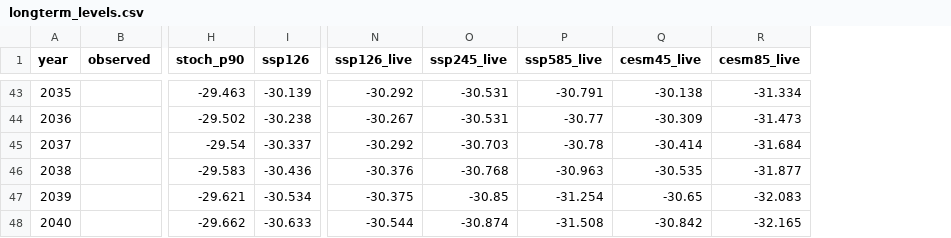
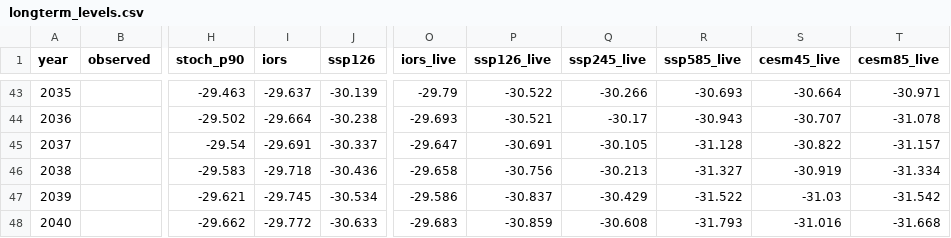
Before and after one commit to kreuzovartem2206-arch/caspian-early-warning, a CSV file: outputs/longterm_levels.csv, drawn as a sheet; only a part is shown, gaps mark what is left out; addresses are those after the commit; the diff covers the shown part only; the diff names each change by its address in the sheet, - before the commit and + after, or states it on an @@ line.

```diff
--- a/outputs/longterm_levels.csv
+++ b/outputs/longterm_levels.csv
+column I (iors), rows 43-48: -29.637 | -29.664 | -29.691 | -29.718 | -29.745 | -29.772
+column O (iors_live), rows 43-48: -29.79 | -29.693 | -29.647 | -29.658 | -29.586 | -29.683
-P43 (ssp126_live): -30.292
+P43 (ssp126_live): -30.522
-Q43 (ssp245_live): -30.531
+Q43 (ssp245_live): -30.266
-R43 (ssp585_live): -30.791
+R43 (ssp585_live): -30.693
-S43 (cesm45_live): -30.138
+S43 (cesm45_live): -30.664
-T43 (cesm85_live): -31.334
+T43 (cesm85_live): -30.971
-P44 (ssp126_live): -30.267
+P44 (ssp126_live): -30.521
-Q44 (ssp245_live): -30.531
+Q44 (ssp245_live): -30.17
-R44 (ssp585_live): -30.77
+R44 (ssp585_live): -30.943
-S44 (cesm45_live): -30.309
+S44 (cesm45_live): -30.707
-T44 (cesm85_live): -31.473
+T44 (cesm85_live): -31.078
-P45 (ssp126_live): -30.292
+P45 (ssp126_live): -30.691
-Q45 (ssp245_live): -30.703
+Q45 (ssp245_live): -30.105
-R45 (ssp585_live): -30.78
+R45 (ssp585_live): -31.128
-S45 (cesm45_live): -30.414
+S45 (cesm45_live): -30.822
-T45 (cesm85_live): -31.684
+T45 (cesm85_live): -31.157
-P46 (ssp126_live): -30.376
+P46 (ssp126_live): -30.756
-Q46 (ssp245_live): -30.768
+Q46 (ssp245_live): -30.213
-R46 (ssp585_live): -30.963
+R46 (ssp585_live): -31.327
-S46 (cesm45_live): -30.535
+S46 (cesm45_live): -30.919
-T46 (cesm85_live): -31.877
+T46 (cesm85_live): -31.334
-P47 (ssp126_live): -30.375
+P47 (ssp126_live): -30.837
-Q47 (ssp245_live): -30.85
+Q47 (ssp245_live): -30.429
-R47 (ssp585_live): -31.254
+R47 (ssp585_live): -31.522
-S47 (cesm45_live): -30.65
+S47 (cesm45_live): -31.03
-T47 (cesm85_live): -32.083
+T47 (cesm85_live): -31.542
-P48 (ssp126_live): -30.544
+P48 (ssp126_live): -30.859
-Q48 (ssp245_live): -30.874
+Q48 (ssp245_live): -30.608
-R48 (ssp585_live): -31.508
+R48 (ssp585_live): -31.793
-S48 (cesm45_live): -30.842
+S48 (cesm45_live): -31.016
-T48 (cesm85_live): -32.165
+T48 (cesm85_live): -31.668
```
Also changed, not shown: 105 edited cells elsewhere in this file, outputs/longterm_objects.csv, 5 other files.
